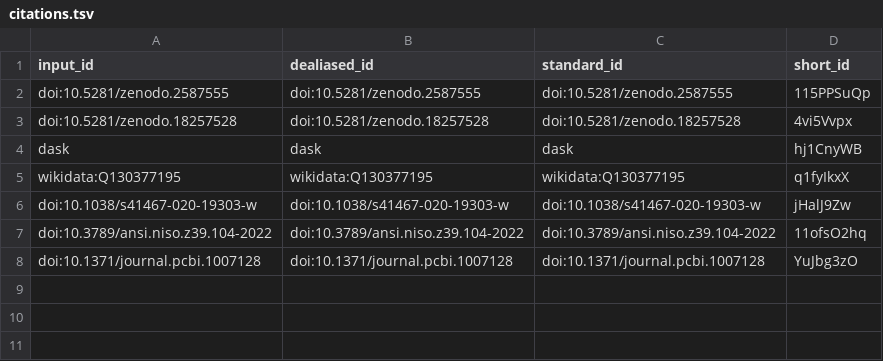
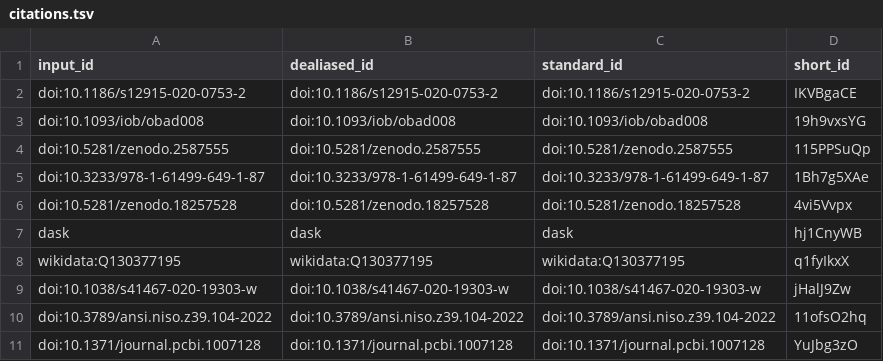
Before and after one commit to habi/sticklebacks-manuscript, a TSV file: citations.tsv, drawn as a sheet.

```diff
--- a/citations.tsv
+++ b/citations.tsv
@@ -1,3 +1,6 @@
 input_id	dealiased_id	standard_id	short_id
+doi:10.1186/s12915-020-0753-2	doi:10.1186/s12915-020-0753-2	doi:10.1186/s12915-020-0753-2	IKVBgaCE
+doi:10.1093/iob/obad008	doi:10.1093/iob/obad008	doi:10.1093/iob/obad008	19h9vxsYG
 doi:10.5281/zenodo.2587555	doi:10.5281/zenodo.2587555	doi:10.5281/zenodo.2587555	115PPSuQp
+doi:10.3233/978-1-61499-649-1-87	doi:10.3233/978-1-61499-649-1-87	doi:10.3233/978-1-61499-649-1-87	1Bh7g5XAe
 doi:10.5281/zenodo.18257528	doi:10.5281/zenodo.18257528	doi:10.5281/zenodo.18257528	4vi5Vvpx
```
Also changed, not shown: 7 other files.
